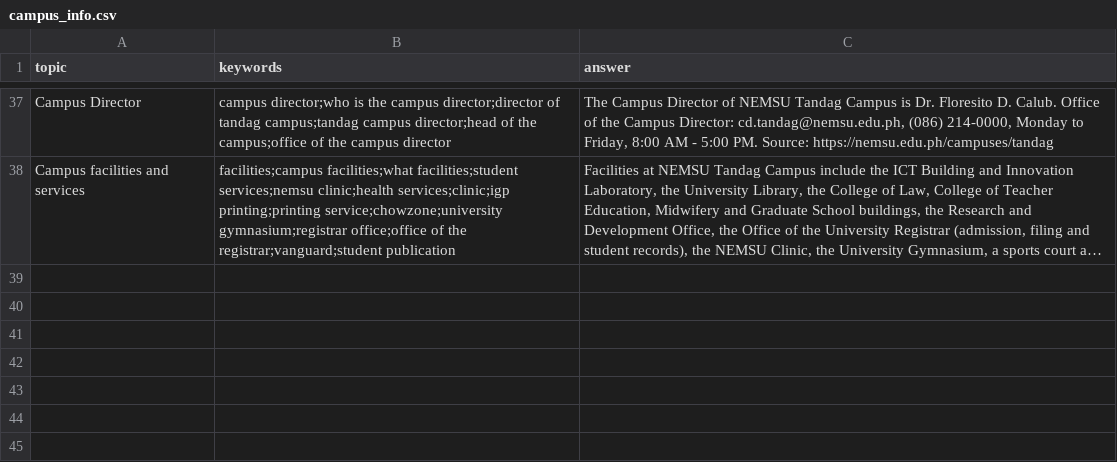
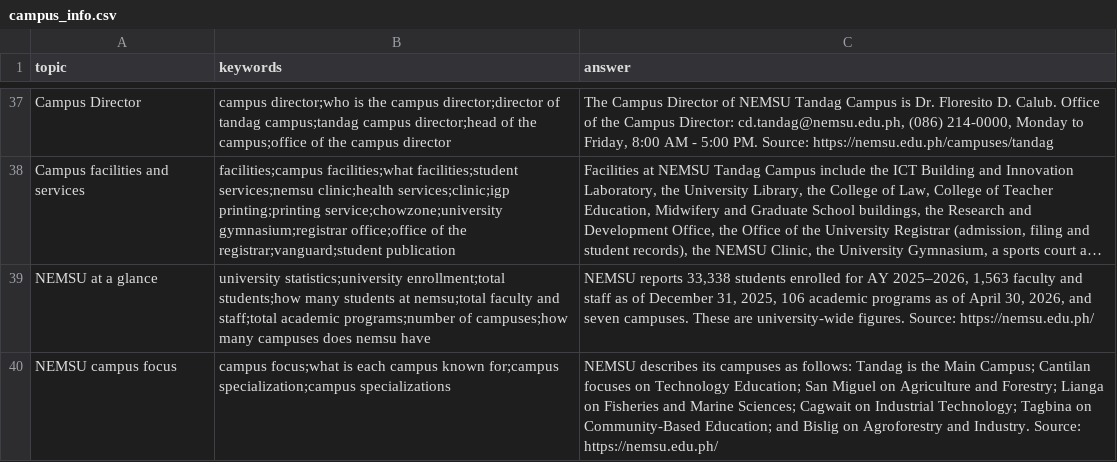
Before and after one commit to jpconwi/campusense, a CSV file: backend/seed/campus_info.csv, drawn as a sheet; only a part is shown, gaps mark what is left out; long unchanged cells end in …; the diff names each change by its address in the sheet, - before the commit and + after, or states it on an @@ line.

```diff
--- a/backend/seed/campus_info.csv
+++ b/backend/seed/campus_info.csv
+row 39: NEMSU at a glance | university statistics;university enrollment;total students;how many students at nemsu;total faculty and staff;total academic programs;number of campuses;how many campuses does nemsu have | NEMSU reports 33,338 students enrolled for AY 2025–2026, 1,563 faculty and staff as of December 31, 2025, 106 academic programs as of April 30, 2026, and seven campuses. These are university-wide figures. Source: https://nemsu.edu.ph/
+row 40: NEMSU campus focus | campus focus;what is each campus known for;campus specialization;campus specializations | NEMSU describes its campuses as follows: Tandag is the Main Campus; Cantilan focuses on Technology Education; San Miguel on Agriculture and Forestry; Lianga on Fisheries and Marine Sciences; Cagwait on Industrial Technology; Tagbina on Community-Based Education; and Bislig on Agroforestry and Industry. Source: https://nemsu.edu.ph/
```
Also changed, not shown: 6 other files.
